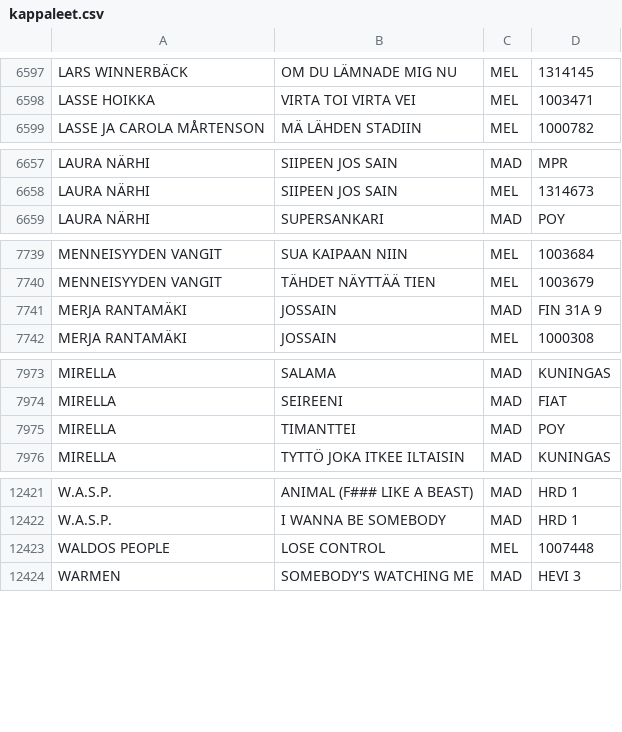
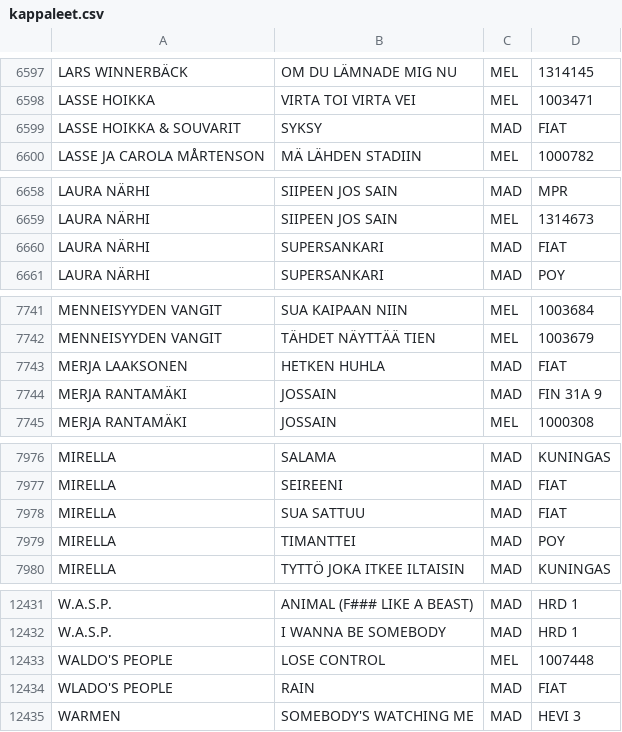
Before and after one commit to TavernaEskolanmaki/Taverna, a CSV file: kappaleet.csv, drawn as a sheet; only a part is shown, gaps mark what is left out; the diff covers the shown part only.

Commit message:
Update kappaleet.csv
Tavernaan uusia kappaleita Elokuu-2026. poy / 2.9.2026

```diff
--- a/kappaleet.csv
+++ b/kappaleet.csv
@@ -6598,2 +6598,3 @@ LARS WINNERBÄCK,OM DU LÄMNADE MIG NU,MEL,1314145
 LASSE HOIKKA,VIRTA TOI VIRTA VEI,MEL,1003471
+LASSE HOIKKA & SOUVARIT,SYKSY,MAD,FIAT
 LASSE JA CAROLA MÅRTENSON,MÄ LÄHDEN STADIIN,MEL,1000782
@@ -6658,2 +6659,3 @@ LAURA NÄRHI,SIIPEEN JOS SAIN,MAD,MPR
 LAURA NÄRHI,SIIPEEN JOS SAIN,MEL,1314673
+LAURA NÄRHI,SUPERSANKARI,MAD,FIAT
 LAURA NÄRHI,SUPERSANKARI,MAD,POY
@@ -7740,2 +7742,3 @@ MENNEISYYDEN VANGIT,SUA KAIPAAN NIIN,MEL,1003684
 MENNEISYYDEN VANGIT,TÄHDET NÄYTTÄÄ TIEN,MEL,1003679
+MERJA LAAKSONEN,HETKEN HUHLA,MAD,FIAT
 MERJA RANTAMÄKI,JOSSAIN,MAD,FIN 31A 9
@@ -7974,2 +7977,3 @@ MIRELLA,SALAMA,MAD,KUNINGAS
 MIRELLA,SEIREENI,MAD,FIAT
+MIRELLA,SUA SATTUU,MAD,FIAT
 MIRELLA,TIMANTTEI,MAD,POY
@@ -12422,3 +12432,4 @@ W.A.S.P.,ANIMAL (F### LIKE A BEAST),MAD,HRD 1
 W.A.S.P.,I WANNA BE SOMEBODY,MAD,HRD 1
-WALDOS PEOPLE,LOSE CONTROL,MEL,1007448
+WALDO'S PEOPLE,LOSE CONTROL,MEL,1007448
+WLADO'S PEOPLE,RAIN,MAD,FIAT
 WARMEN,SOMEBODY'S WATCHING ME,MAD,HEVI 3
```
Also changed, not shown: 6 added rows elsewhere in this file.
